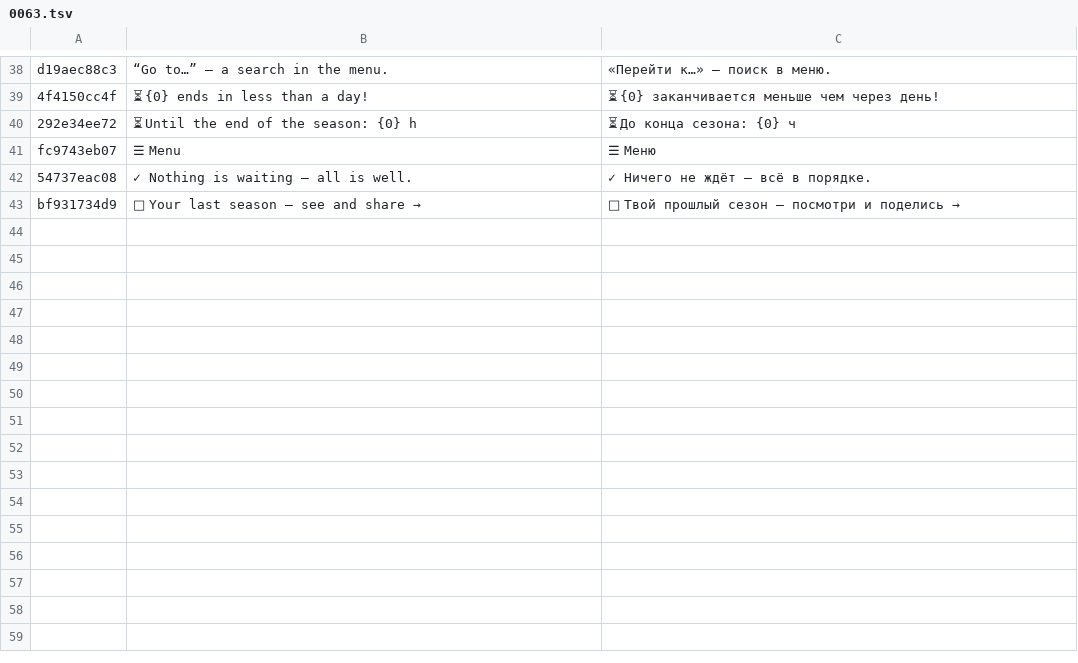
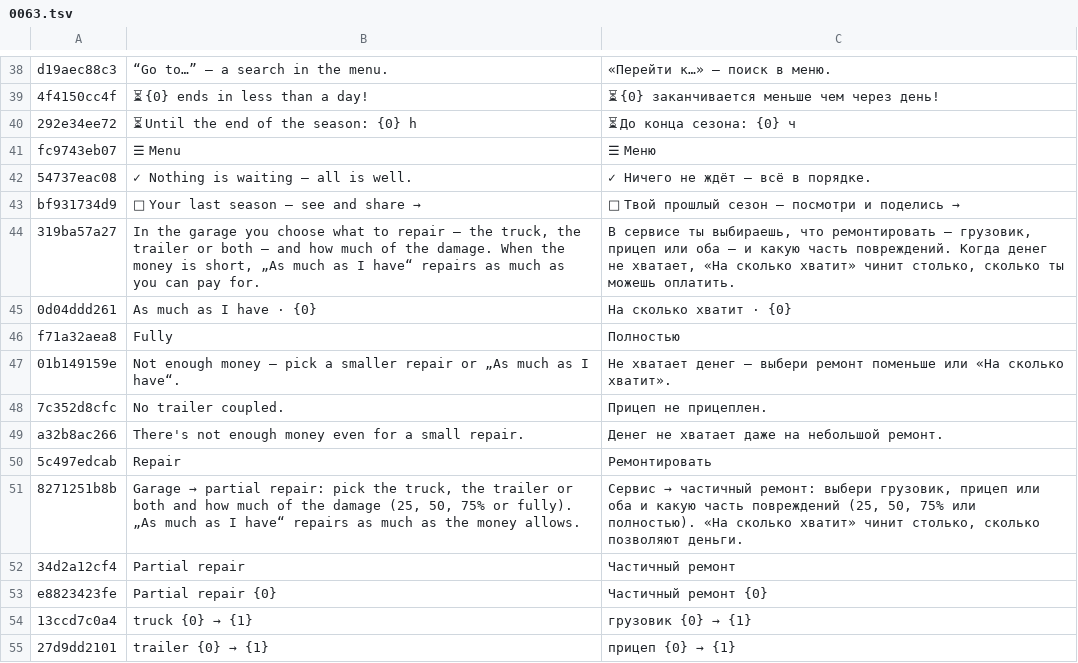
Before and after one commit to ivilinkoto/TransVerse, a TSV file: messages/tr/0063.tsv, drawn as a sheet; only a part is shown, gaps mark what is left out.

```diff
--- a/messages/tr/0063.tsv
+++ b/messages/tr/0063.tsv
@@ -43 +43,13 @@ fc9743eb07	☰ Menu	☰ Меню
 bf931734d9	🏁 Your last season — see and share →	🏁 Твой прошлый сезон — посмотри и поделись →
+319ba57a27	In the garage you choose what to repair — the truck, the trailer or both — and how much of the damage. When the money is short, „As much as I have“ repairs as much as you can pay for.	В сервисе ты выбираешь, что ремонтировать — грузовик, прицеп или оба — и какую часть повреждений. Когда денег не хватает, «На сколько хватит» чинит столько, сколько ты можешь оплатить.
+0d04ddd261	As much as I have · {0}	На сколько хватит · {0}
+f71a32aea8	Fully	Полностью
+01b149159e	Not enough money — pick a smaller repair or „As much as I have“.	Не хватает денег — выбери ремонт поменьше или «На сколько хватит».
+7c352d8cfc	No trailer coupled.	Прицеп не прицеплен.
+a32b8ac266	There's not enough money even for a small repair.	Денег не хватает даже на небольшой ремонт.
+5c497edcab	Repair	Ремонтировать
+8271251b8b	Garage → partial repair: pick the truck, the trailer or both and how much of the damage (25, 50, 75% or fully). „As much as I have“ repairs as much as the money allows.	Сервис → частичный ремонт: выбери грузовик, прицеп или оба и какую часть повреждений (25, 50, 75% или полностью). «На сколько хватит» чинит столько, сколько позволяют деньги.
+34d2a12cf4	Partial repair	Частичный ремонт
+e8823423fe	Partial repair {0}	Частичный ремонт {0}
+13ccd7c0a4	truck {0} → {1}	грузовик {0} → {1}
+27d9dd2101	trailer {0} → {1}	прицеп {0} → {1}
```
Also changed, not shown: 12 other files.
